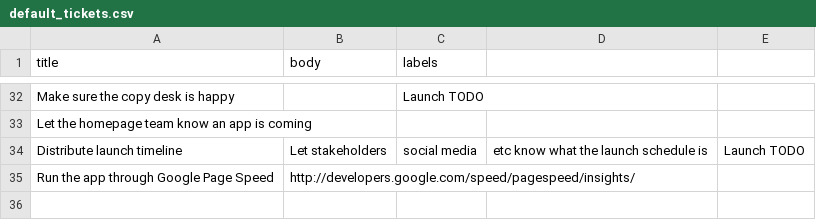
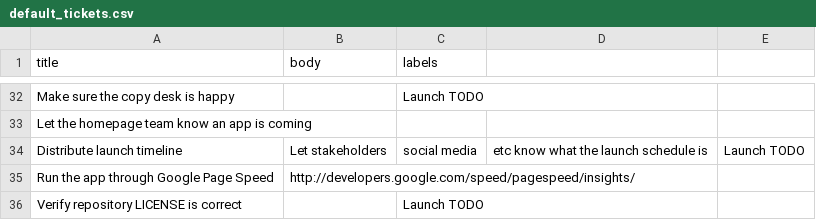
Before and after one commit to nprapps/app-template, a CSV file: etc/default_tickets.csv, drawn as a sheet; only a part is shown, gaps mark what is left out.

Commit message:
Update LICENSE for 2014.

```diff
--- a/etc/default_tickets.csv
+++ b/etc/default_tickets.csv
@@ -35 +35,2 @@ Distribute launch timeline,Let stakeholders, social media, etc know what the lau
 Run the app through Google Page Speed,http://developers.google.com/speed/pagespeed/insights/,
+Verify repository LICENSE is correct,,Launch TODO
```
Also changed, not shown: 1 other file.
